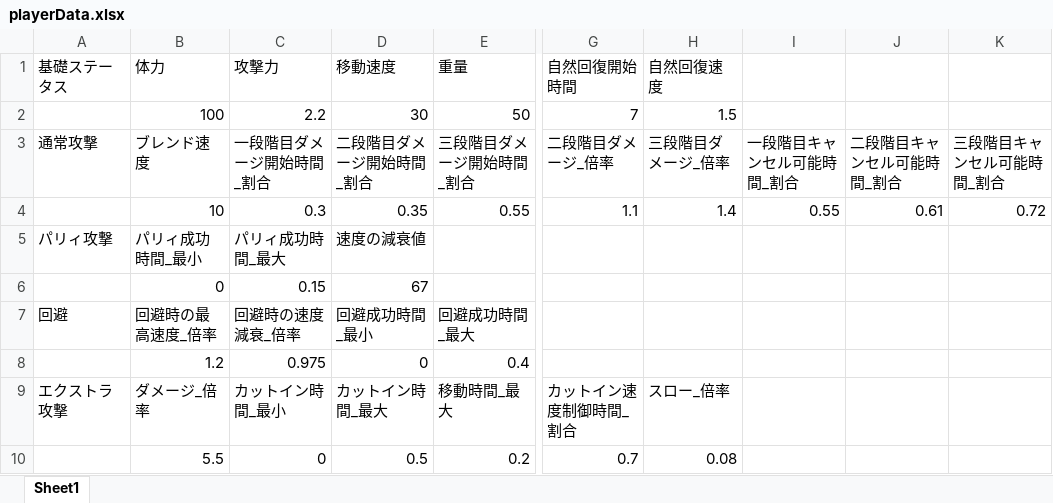
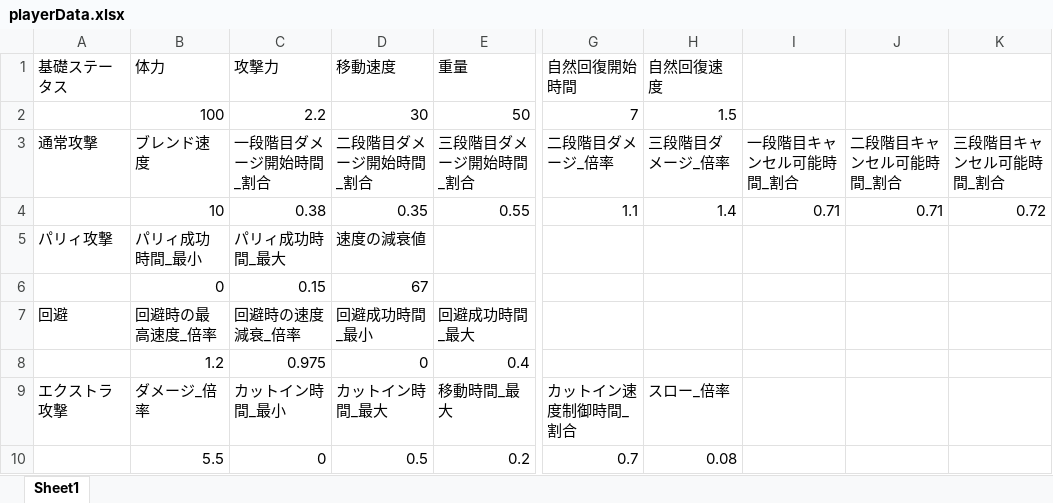
Before and after one commit to osalusan/Stinger, an Excel workbook: asset/csv/playerData.xlsx, sheet Sheet1, drawn as a sheet; only a part is shown, gaps mark what is left out; values as stored, in another font and other column widths than the file's, no borders; the diff names each change by its address in the sheet, - before the commit and + after, or states it on an @@ line.

```diff
--- a/asset/csv/playerData.xlsx (sheet Sheet1)
+++ b/asset/csv/playerData.xlsx (sheet Sheet1)
-C4 (攻撃力): 0.3
+C4 (攻撃力): 0.38
-I4: 0.55
+I4: 0.71
-J4: 0.61
+J4: 0.71
```
Also changed, not shown: 10 other files.
